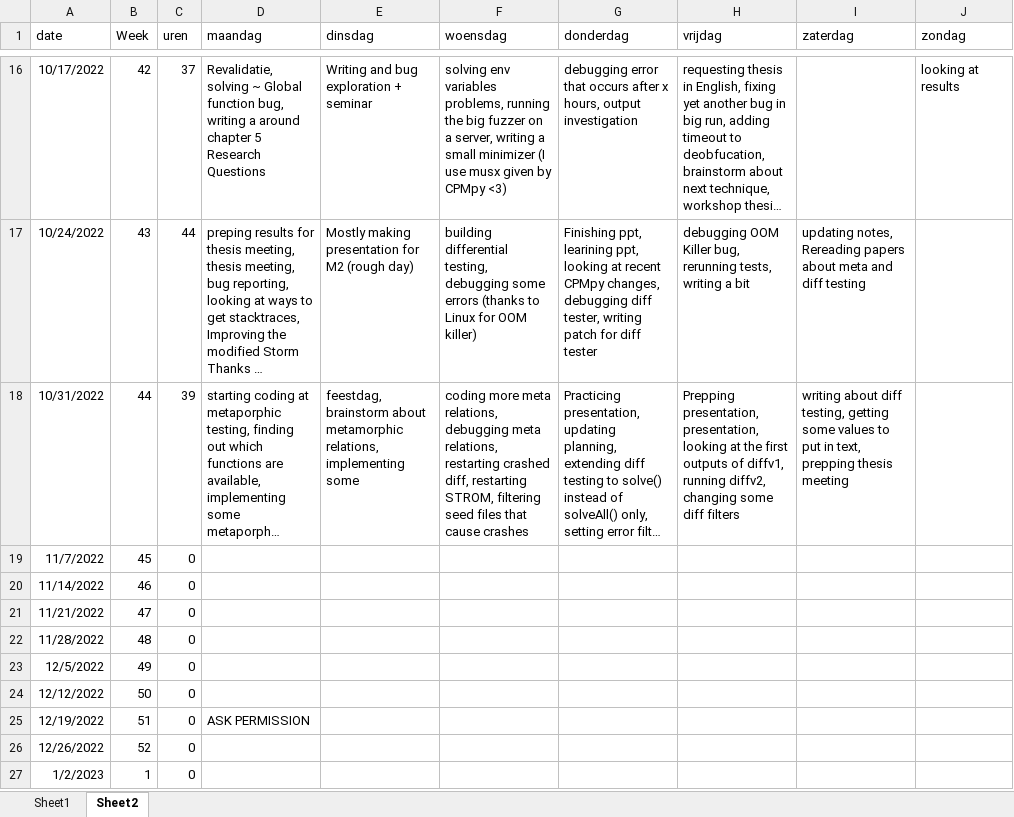
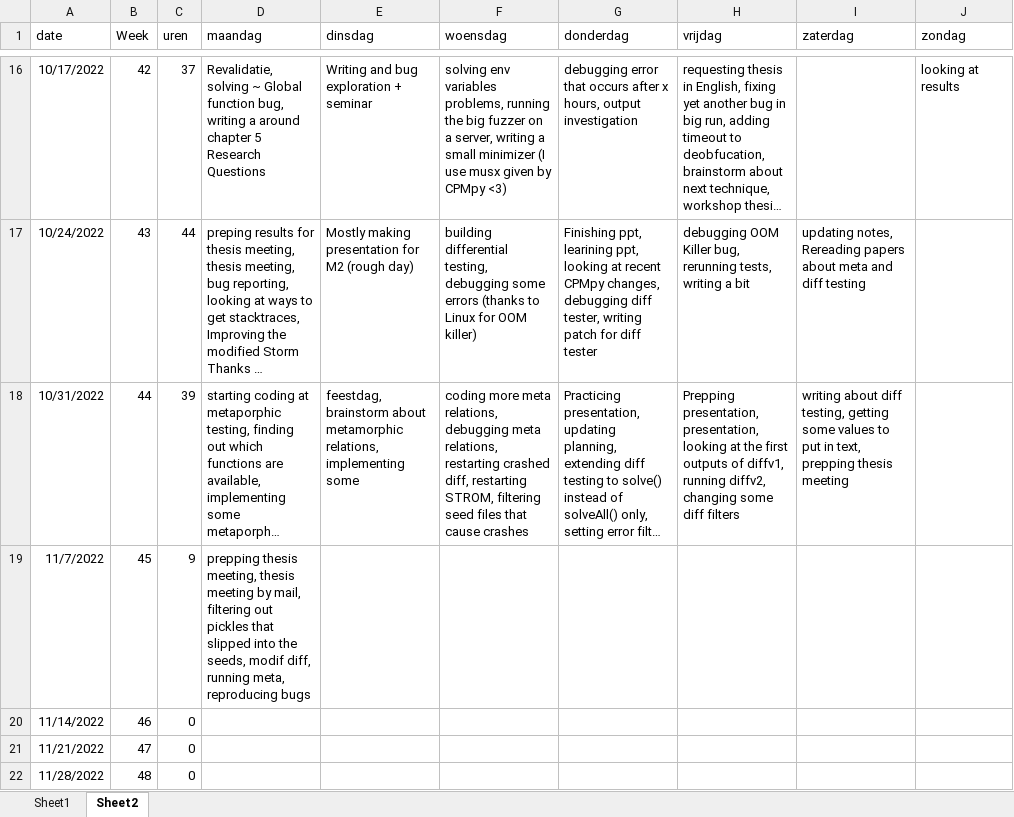
Before and after one commit to rubenkindt/Masterproef-paper-RubenKindt, an Excel workbook: Timesheet.xlsx, sheet Sheet2, drawn as a sheet; only a part is shown, gaps mark what is left out; the shorter side is filled out with more unchanged rows; long unchanged cells end in …; values as stored, in another font and other column widths than the file's, no borders; the diff names each change by its address in the sheet, - before the commit and + after, or states it on an @@ line.

```diff
--- a/Timesheet.xlsx (sheet Sheet2)
+++ b/Timesheet.xlsx (sheet Sheet2)
-C19 (uren): 0
+C19 (uren): 9
-D19 (maandag): (empty)
+D19 (maandag): prepping thesis meeting, thesis meeting by mail, filtering out pickles that slipped into the seeds, modif diff, running meta, reproducing bugs
```
Also changed, not shown: sheet Sheet1, charts or pictures, 2 other files.
